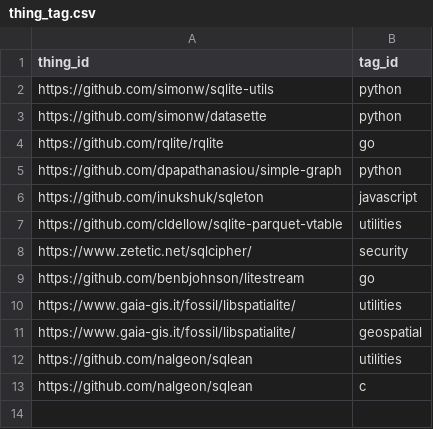
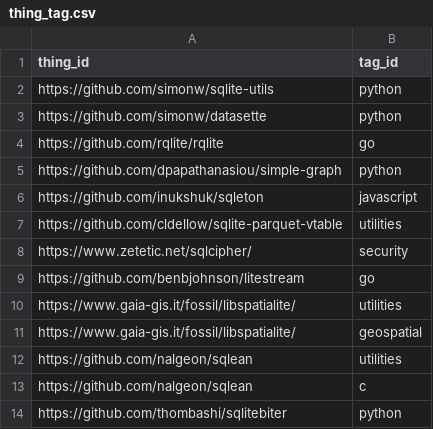
Before and after one commit to arnau/some-sqlite, a CSV file: data/thing_tag.csv, drawn as a sheet.

```diff
--- a/data/thing_tag.csv
+++ b/data/thing_tag.csv
@@ -13 +13,2 @@ https://github.com/nalgeon/sqlean,utilities
 https://github.com/nalgeon/sqlean,c
+https://github.com/thombashi/sqlitebiter,python
```
Also changed, not shown: data/thing.csv, 1 other file.
